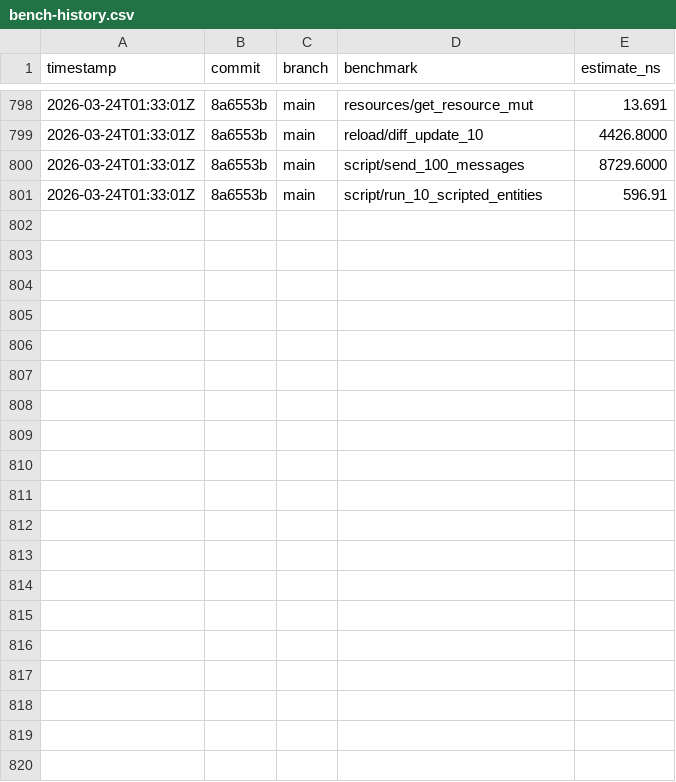
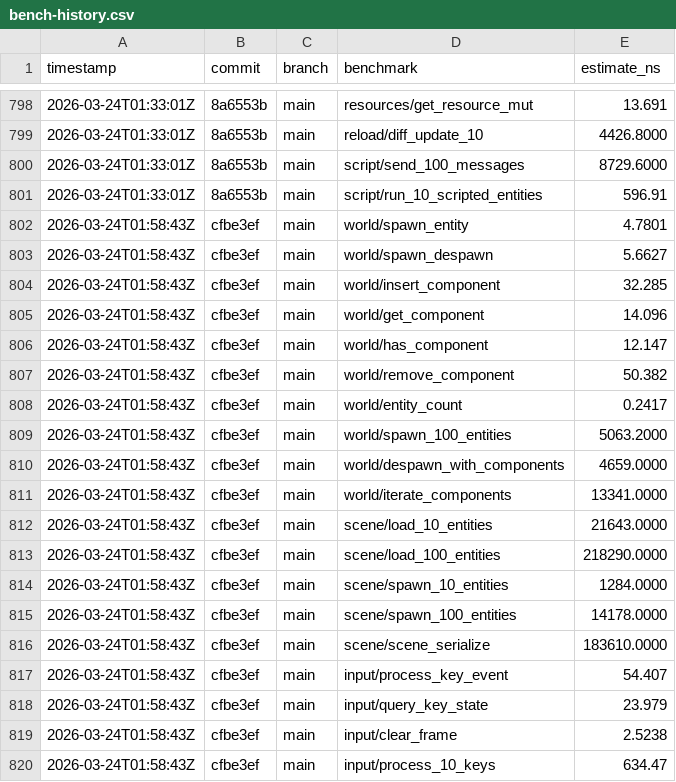
Before and after one commit to MacCracken/kiran, a CSV file: bench-history.csv, drawn as a sheet; only a part is shown, gaps mark what is left out; the diff covers the shown part only.

```diff
--- a/bench-history.csv
+++ b/bench-history.csv
@@ -801 +801,20 @@ timestamp,commit,branch,benchmark,estimate_ns
 2026-03-24T01:33:01Z,8a6553b,main,script/run_10_scripted_entities,596.91
+2026-03-24T01:58:43Z,cfbe3ef,main,world/spawn_entity,4.7801
+2026-03-24T01:58:43Z,cfbe3ef,main,world/spawn_despawn,5.6627
+2026-03-24T01:58:43Z,cfbe3ef,main,world/insert_component,32.285
+2026-03-24T01:58:43Z,cfbe3ef,main,world/get_component,14.096
+2026-03-24T01:58:43Z,cfbe3ef,main,world/has_component,12.147
+2026-03-24T01:58:43Z,cfbe3ef,main,world/remove_component,50.382
+2026-03-24T01:58:43Z,cfbe3ef,main,world/entity_count,0.2417
+2026-03-24T01:58:43Z,cfbe3ef,main,world/spawn_100_entities,5063.2000
+2026-03-24T01:58:43Z,cfbe3ef,main,world/despawn_with_components,4659.0000
+2026-03-24T01:58:43Z,cfbe3ef,main,world/iterate_components,13341.0000
+2026-03-24T01:58:43Z,cfbe3ef,main,scene/load_10_entities,21643.0000
+2026-03-24T01:58:43Z,cfbe3ef,main,scene/load_100_entities,218290.0000
+2026-03-24T01:58:43Z,cfbe3ef,main,scene/spawn_10_entities,1284.0000
+2026-03-24T01:58:43Z,cfbe3ef,main,scene/spawn_100_entities,14178.0000
+2026-03-24T01:58:43Z,cfbe3ef,main,scene/scene_serialize,183610.0000
+2026-03-24T01:58:43Z,cfbe3ef,main,input/process_key_event,54.407
+2026-03-24T01:58:43Z,cfbe3ef,main,input/query_key_state,23.979
+2026-03-24T01:58:43Z,cfbe3ef,main,input/clear_frame,2.5238
+2026-03-24T01:58:43Z,cfbe3ef,main,input/process_10_keys,634.47
```
Also changed, not shown: 21 added rows elsewhere in this file, 4 other files.
